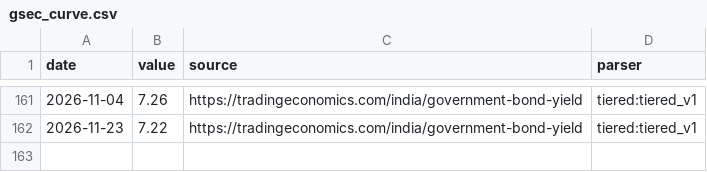
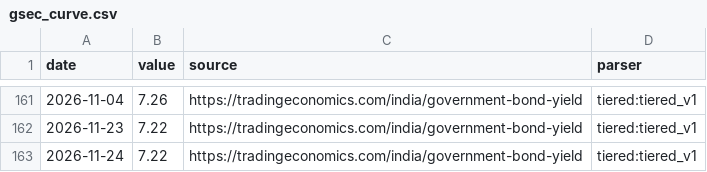
Before and after one commit to aniketkulkarni420/india-risk-monitor, a CSV file: data/history/gsec_curve.csv, drawn as a sheet; only a part is shown, gaps mark what is left out.

```diff
--- a/data/history/gsec_curve.csv
+++ b/data/history/gsec_curve.csv
@@ -162 +162,2 @@ date,value,source,parser
 2026-11-23,7.22,https://tradingeconomics.com/india/government-bond-yield,tiered:tiered_v1
+2026-11-24,7.22,https://tradingeconomics.com/india/government-bond-yield,tiered:tiered_v1
```
Also changed, not shown: data/history/banking_liquidity.csv, data/history/fpi_debt_flows.csv, 26 other files.
